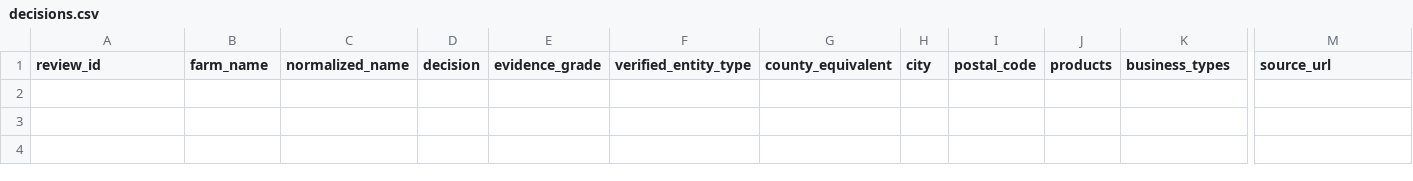
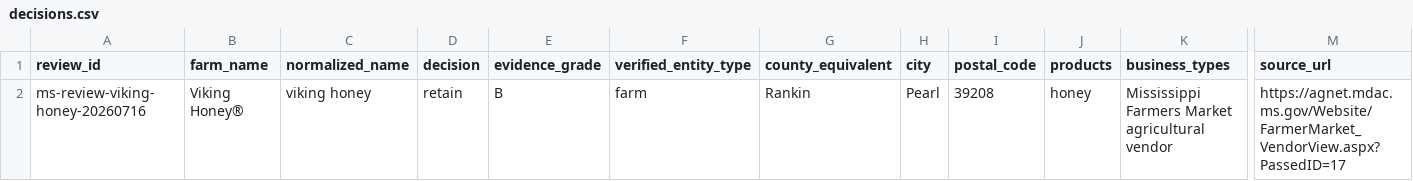
Before and after one commit to WBHankins93/farm-finder, a CSV file: research/state-expansions/MS/decisions.csv, drawn as a sheet; only a part is shown, gaps mark what is left out; rows hold the shown columns only; the diff names each change by its address in the sheet, - before the commit and + after, or states it on an @@ line.

Commit message:
data(ms): retain market-only agricultural producers

```diff
--- a/research/state-expansions/MS/decisions.csv
+++ b/research/state-expansions/MS/decisions.csv
+row 2: ms-review-viking-honey-20260716 | Viking Honey® | viking honey | retain | B | farm | Rankin | Pearl | 39208 | honey | Mississippi Farmers Market agricultural vendor | https://agnet.mdac.ms.gov/Website/FarmerMarket_VendorView.aspx?PassedID=17
```
Also changed, not shown: research/state-expansions/MS/entities.csv, 7 other files.
